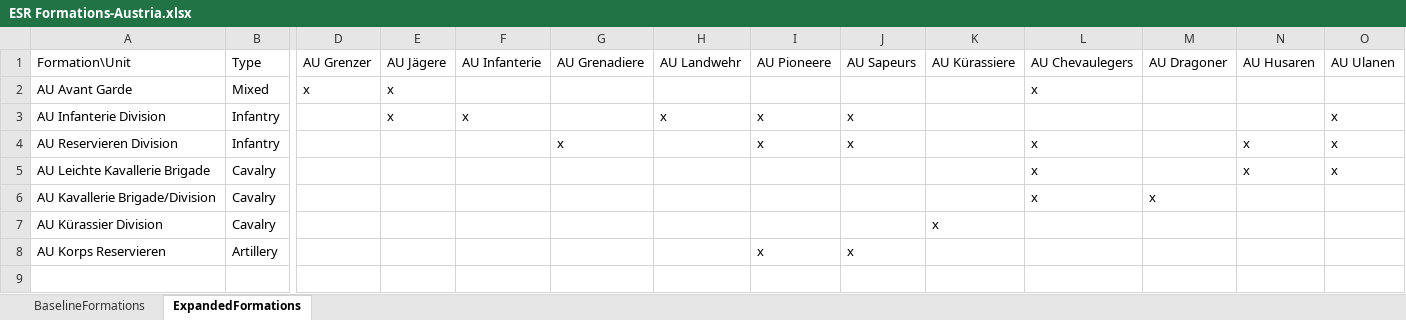
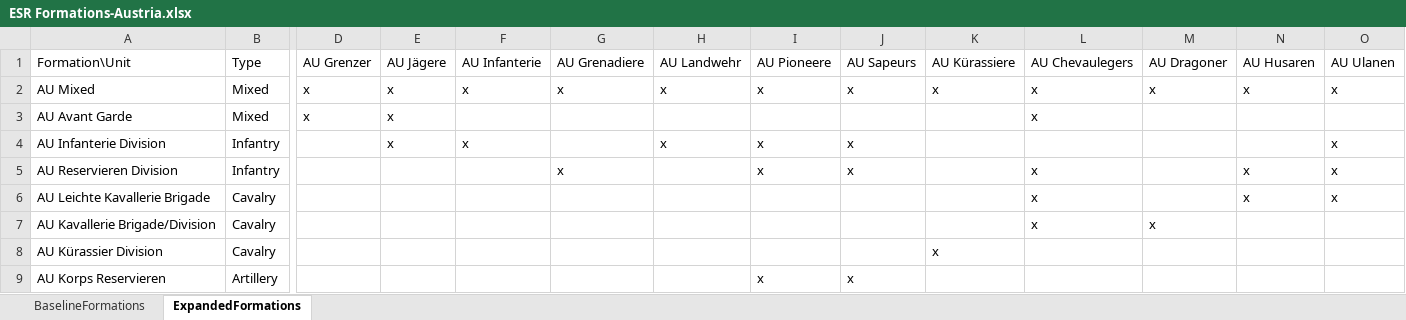
Before and after one commit to toddp1812/ESR_NewRecruit, an Excel workbook: assets/ESR Formations-Austria.xlsx, sheet ExpandedFormations, drawn as a sheet; only a part is shown, gaps mark what is left out; values as stored, in another font and other column widths than the file's, no borders; rows hold the shown columns only; the diff names each change by its address in the sheet, - before the commit and + after, or states it on an @@ line.

```diff
--- a/assets/ESR Formations-Austria.xlsx (sheet ExpandedFormations)
+++ b/assets/ESR Formations-Austria.xlsx (sheet ExpandedFormations)
+row 2: AU Mixed | Mixed | x | x | x | x | x | x | x | x | x | x | x | x
```
Also changed, not shown: assets/ESR Formations-England.xlsx, assets/ESR Formations-Prussia.xlsx, 12 other files.
